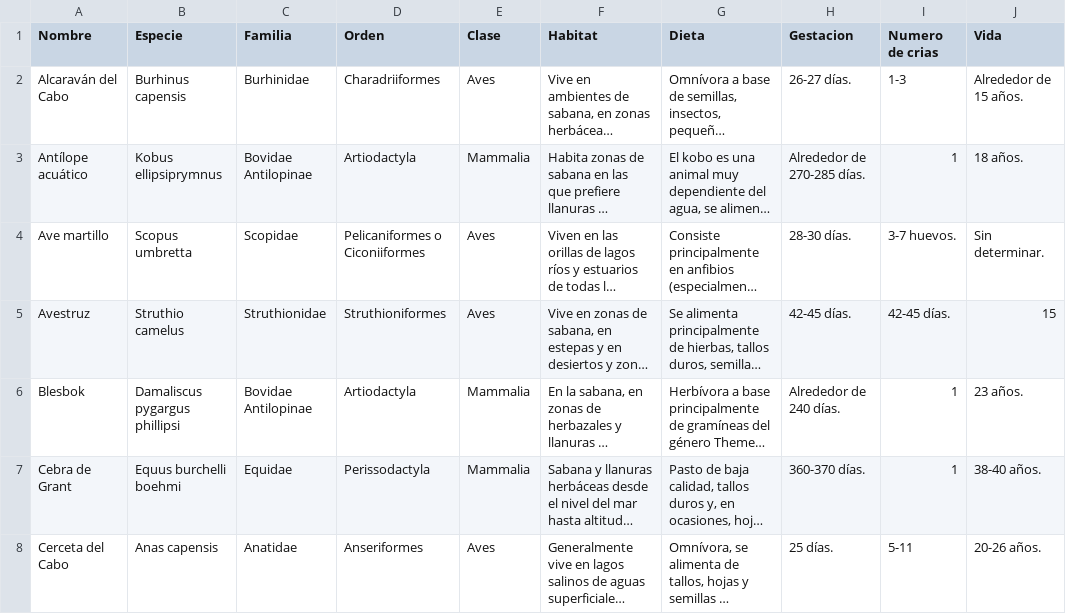
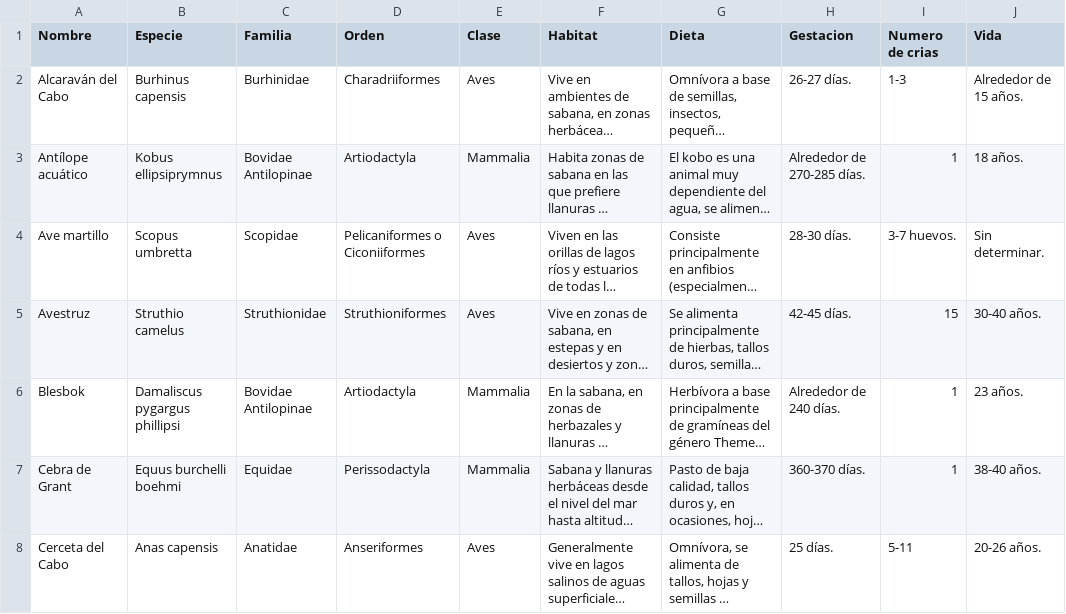
Before and after one commit to Alannegra/Animal, a CSV file: Animal3.csv (was Animal2.csv), drawn as a sheet; only a part is shown; long unchanged cells end in …; the diff names each change by its address in the sheet, - before the commit and + after, or states it on an @@ line.

```diff
--- a/Animal2.csv
+++ b/Animal3.csv
-I5 (Numero de crias): 42-45 días.
+I5 (Numero de crias): 15
-J5 (Vida): 15
+J5 (Vida): 30-40 años.
```
Also changed, not shown: 6 other files.
